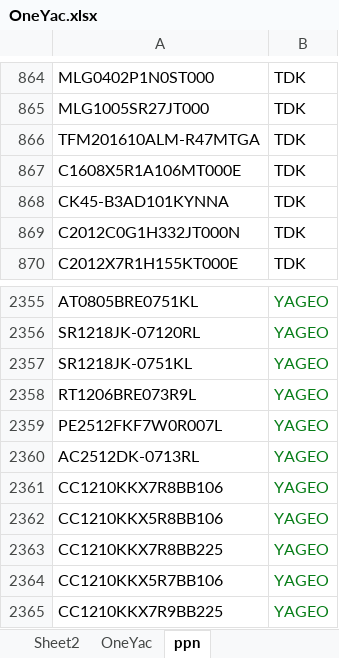
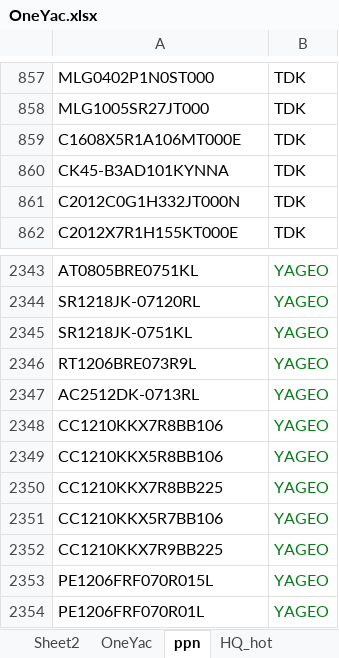
Before and after one commit to gree180160/YJCX_AI, an Excel workbook: TradeWebs/OneYac.xlsx, sheet ppn, drawn as a sheet; only a part is shown, gaps mark what is left out; the shorter side is filled out with more unchanged rows; values as stored, in another font and other column widths than the file's, no borders; the diff covers the shown part only; the diff names each change by its address in the sheet, - before the commit and + after, or states it on an @@ line.

```diff
--- a/TradeWebs/OneYac.xlsx (sheet ppn)
+++ b/TradeWebs/OneYac.xlsx (sheet ppn)
+sheet tab: HQ_hot
-row 866: TFM201610ALM-R47MTGA | TDK
-row 2359: PE2512FKF7W0R007L | YAGEO
```
Also changed, not shown: 11 removed rows elsewhere in this sheet, other sheet tabs, IC_stock/TFL_ICStock.xlsx, TChanLongTE.xlsx, 50 other files.
